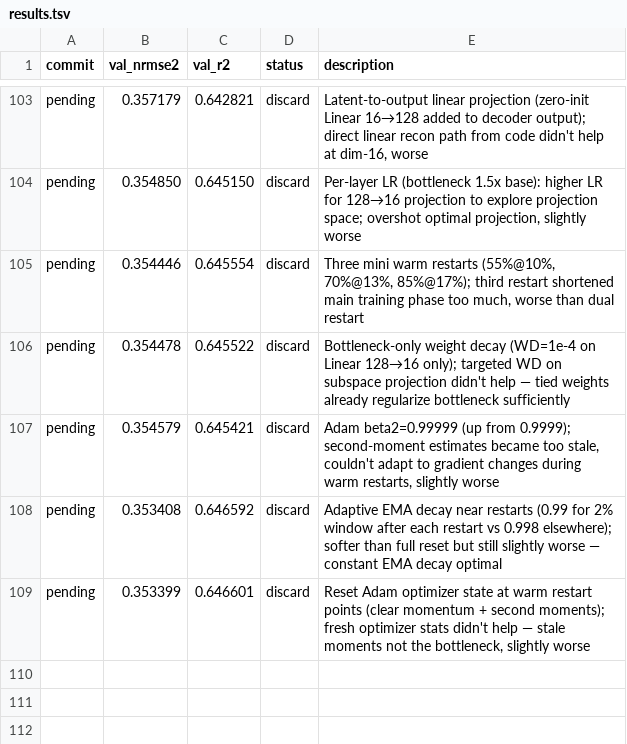
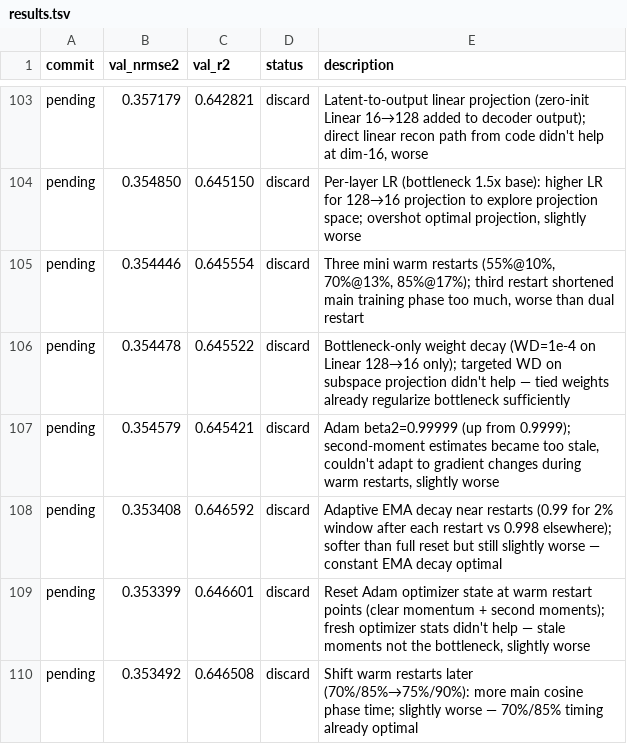
Before and after one commit to Ravindrakapse/AutoresearchAutoencoder, a TSV file: results.tsv, drawn as a sheet; only a part is shown, gaps mark what is left out; the diff names each change by its address in the sheet, - before the commit and + after, or states it on an @@ line.

```diff
--- a/results.tsv
+++ b/results.tsv
+row 110: pending | 0.353492 | 0.646508 | discard | Shift warm restarts later (70%/85%→75%/90%): more main cosine phase time; slightly worse — 70%/85% timing already optimal
```
